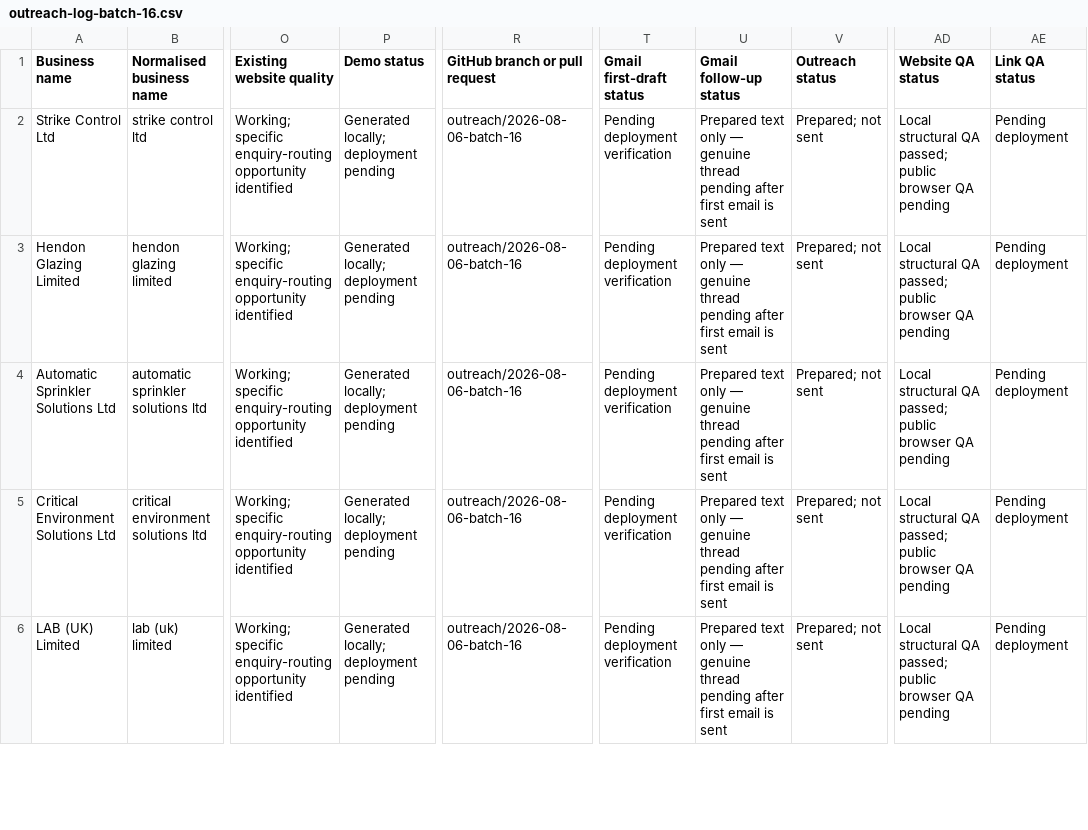
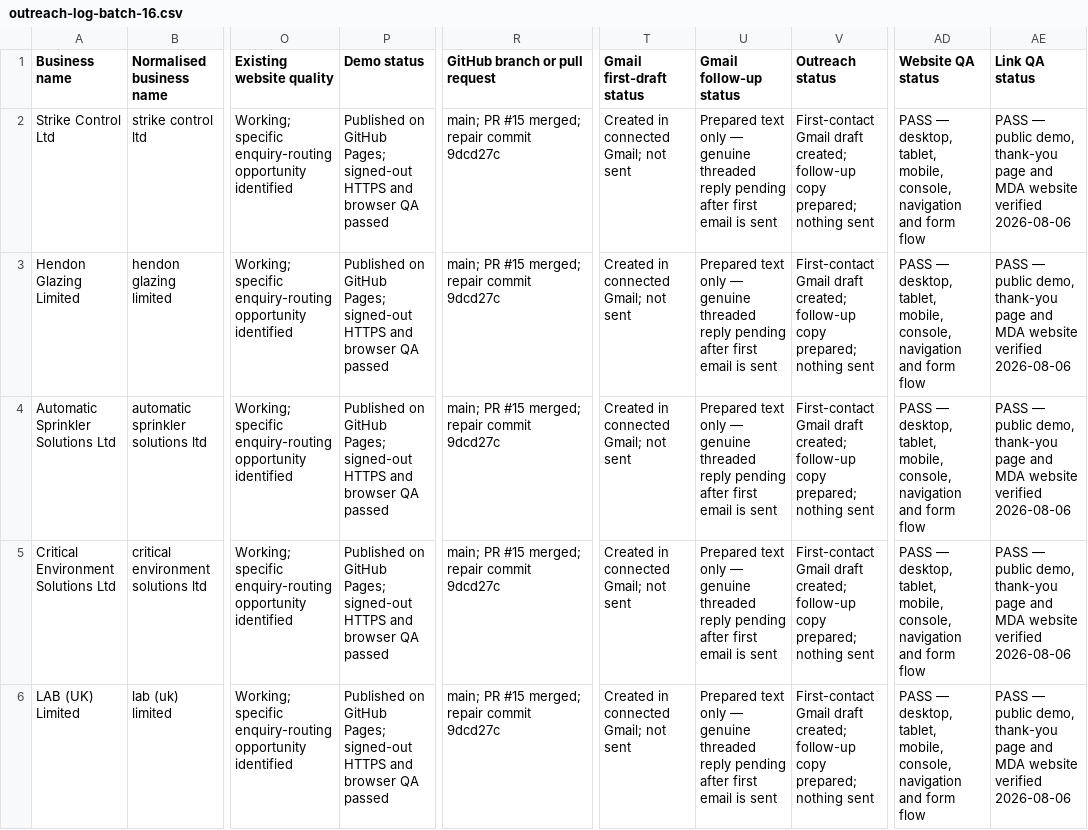
Before and after one commit to mda-growth-systems/mda-prospect-demos, a CSV file: outreach-log-batch-16.csv, drawn as a sheet; only a part is shown, gaps mark what is left out; the diff covers the shown part only; the diff names each change by its address in the sheet, - before the commit and + after, or states it on an @@ line.

Commit message:
Finalize Batch 16 status records [skip ci]

```diff
--- a/outreach-log-batch-16.csv
+++ b/outreach-log-batch-16.csv
-P2:P6 (Demo status): Generated locally; deployment pending
+P2:P6 (Demo status): Published on GitHub Pages; signed-out HTTPS and browser QA passed
-R2:R6 (GitHub branch or pull request): outreach/2026-08-06-batch-16
+R2:R6 (GitHub branch or pull request): main; PR #15 merged; repair commit 9dcd27c
-T2:T6 (Gmail first-draft status): Pending deployment verification
+T2:T6 (Gmail first-draft status): Created in connected Gmail; not sent
-U2:U6 (Gmail follow-up status): …— genuine thread pending after…
+U2:U6 (Gmail follow-up status): …— genuine threaded reply pending after…
-V2:V6 (Outreach status): Prepared; not sent
+V2:V6 (Outreach status): First-contact Gmail draft created; follow-up copy prepared; nothing sent
-AD2:AD6 (Website QA status): Local structural QA passed; public browser QA pending
+AD2:AD6 (Website QA status): PASS — desktop, tablet, mobile, console, navigation and form flow
-AE2:AE6 (Link QA status): Pending deployment
+AE2:AE6 (Link QA status): PASS — public demo, thank-you page and MDA website verified 2026-08-06
```
Also changed, not shown: 35 edited cells elsewhere in this file, batch-manifest.csv, outreach-log.csv, 21 other files.
